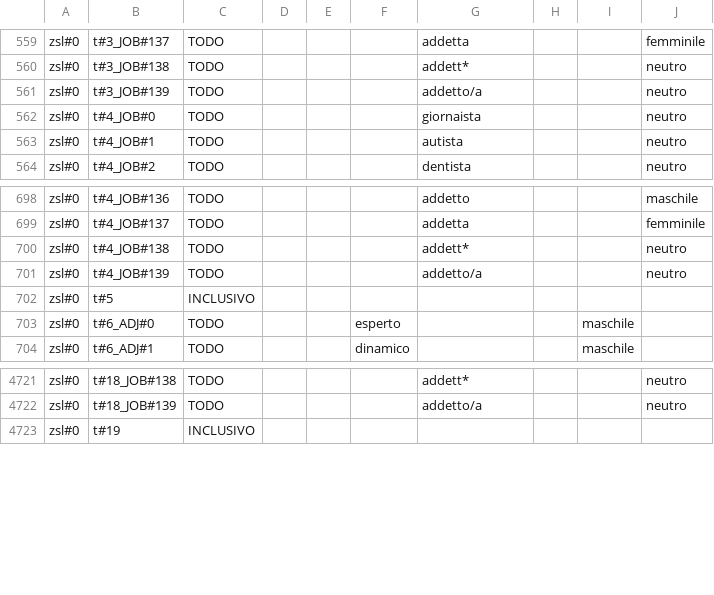
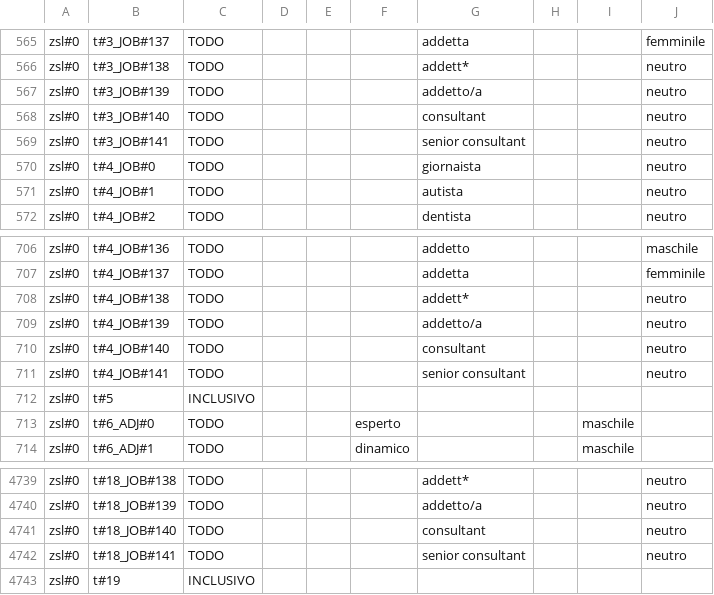
Before and after one commit to tommasoromano/unimi-language-detection, a CSV file: data/raw_data_finetune_other.csv, drawn as a sheet; only a part is shown, gaps mark what is left out; the diff covers the shown part only; the diff names each change by its address in the sheet, - before the commit and + after, or states it on an @@ line.

Commit message:
data

```diff
--- a/data/raw_data_finetune_other.csv
+++ b/data/raw_data_finetune_other.csv
+row 568: zsl#0 | t#3_JOB#140 | TODO |  |  |  | consultant |  |  | neutro
+row 569: zsl#0 | t#3_JOB#141 | TODO |  |  |  | senior consultant |  |  | neutro
+row 710: zsl#0 | t#4_JOB#140 | TODO |  |  |  | consultant |  |  | neutro
+row 711: zsl#0 | t#4_JOB#141 | TODO |  |  |  | senior consultant |  |  | neutro
+row 4741: zsl#0 | t#18_JOB#140 | TODO |  |  |  | consultant |  |  | neutro
+row 4742: zsl#0 | t#18_JOB#141 | TODO |  |  |  | senior consultant |  |  | neutro
```
Also changed, not shown: 18 added rows and 54 edited cells elsewhere in this file, 7 other files.
